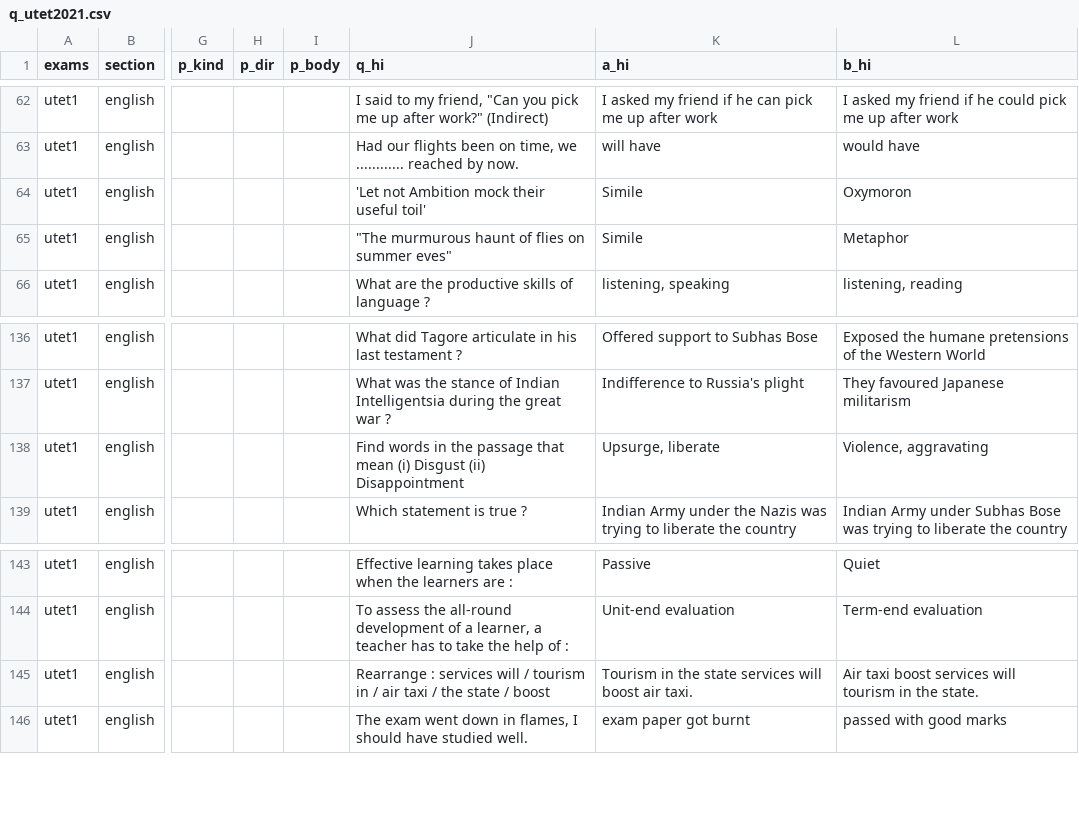
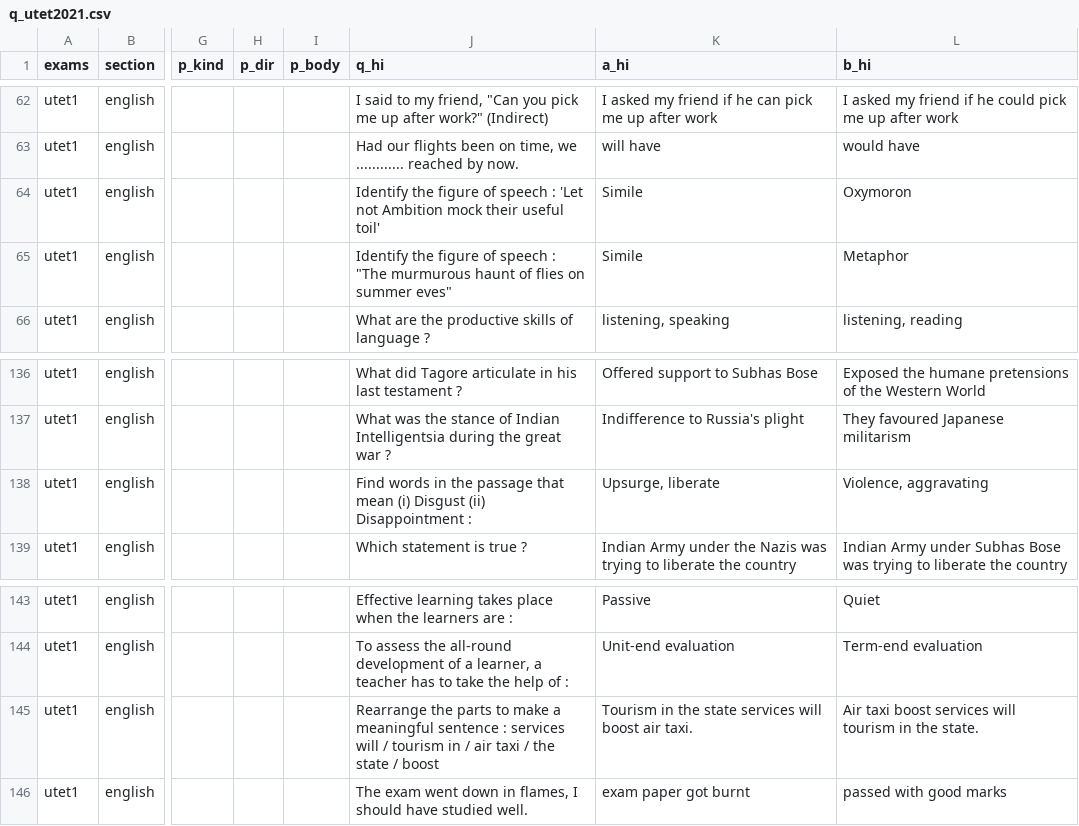
Before and after one commit to sherawali/tet, a CSV file: content/q_utet2021.csv, drawn as a sheet; only a part is shown, gaps mark what is left out; the diff names each change by its address in the sheet, - before the commit and + after, or states it on an @@ line.

```diff
--- a/content/q_utet2021.csv
+++ b/content/q_utet2021.csv
-J64 (q_hi): 'Let not…
+J64 (q_hi): Identify the figure of speech : 'Let not…
-J65 (q_hi): "The murmurous…
+J65 (q_hi): Identify the figure of speech : "The murmurous…
-J138 (q_hi): …(ii) Disappointment
+J138 (q_hi): …(ii) Disappointment :
-J145 (q_hi): Rearrange : services…
+J145 (q_hi): Rearrange the parts to make a meaningful sentence : services…
```
Also changed, not shown: content/q_utet2022.csv, content/q_utet2025.csv, 1 other file.
